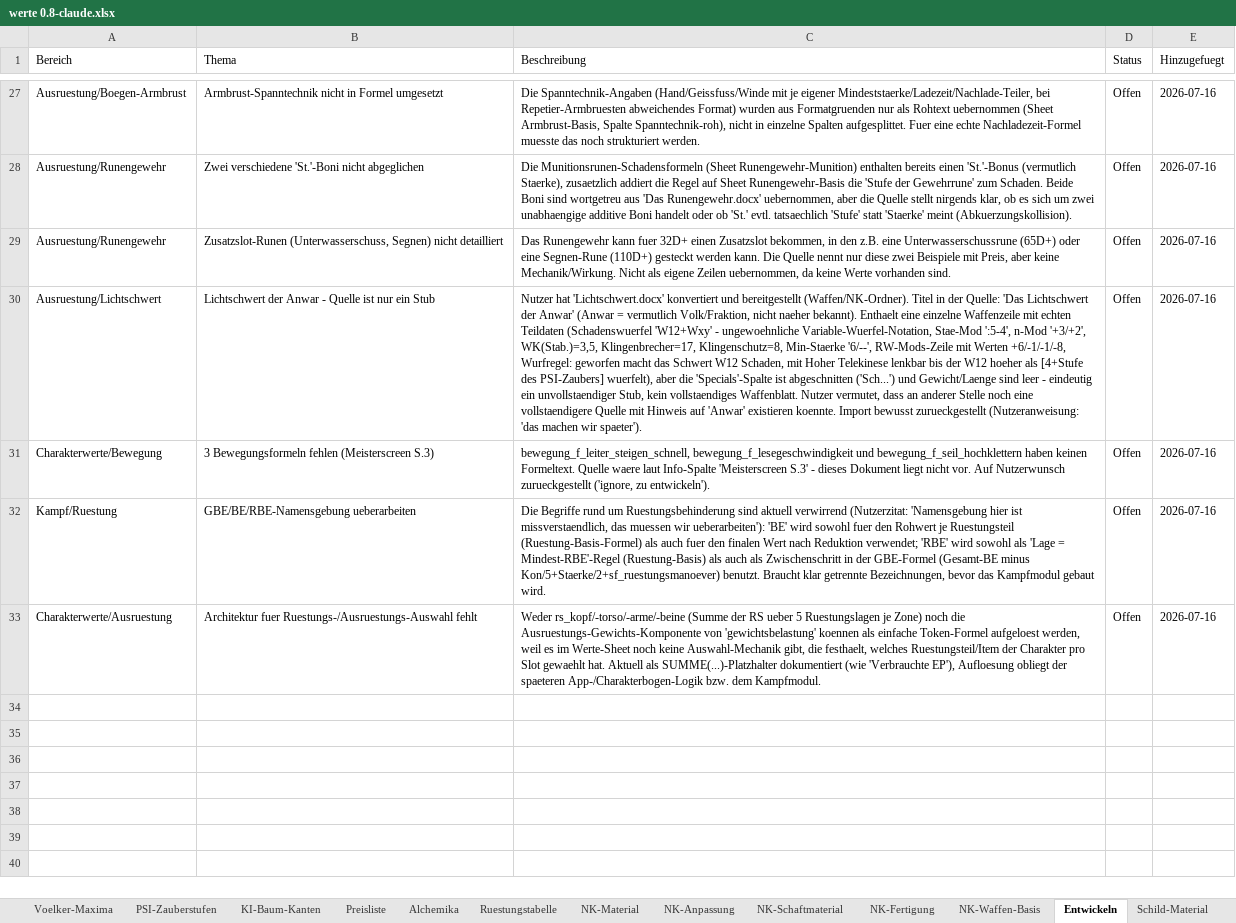
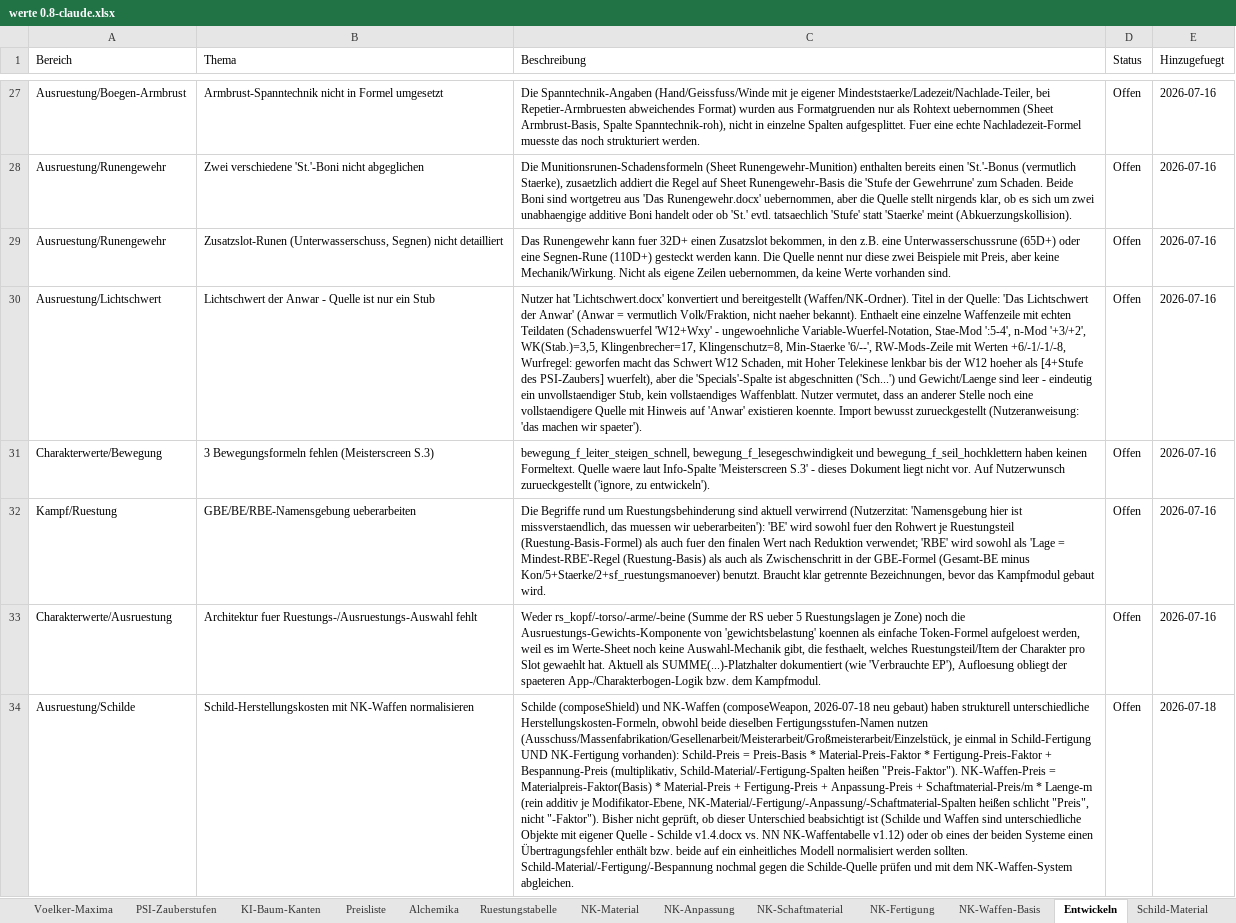
Before and after one commit to njebich/nasus, an Excel workbook: werte 0.8-claude.xlsx, sheet Entwickeln, drawn as a sheet; only a part is shown, gaps mark what is left out; values as stored, in another font and other column widths than the file's, no borders; the diff names each change by its address in the sheet, - before the commit and + after, or states it on an @@ line.

```diff
--- a/werte 0.8-claude.xlsx (sheet Entwickeln)
+++ b/werte 0.8-claude.xlsx (sheet Entwickeln)
+row 34: Ausruestung/Schilde | Schild-Herstellungskosten mit NK-Waffen normalisieren | Schilde (composeShield) und NK-Waffen (composeWeapon, 2026-07-18 neu gebaut) haben strukturell unterschiedliche Herstellungskosten-Formeln, obwohl beide dieselben Fertigungsstufen-Namen nutzen (Ausschuss/Massenfabrikation/Gesellenarbeit/Meisterarbeit/Großmeisterarbeit/Einzelstück, je einmal in Schild-Fertigung UND NK-Fertigung vorhanden): Schild-Preis = Preis-Basis * Material-Preis-Faktor * Fertigung-Preis-Faktor + Bespannung-Preis (multiplikativ, Schild-Material/-Fertigung-Spalten heißen "Preis-Faktor"). NK-Waffen-Preis = Materialpreis-Faktor(Basis) * Material-Preis + Fertigung-Preis + Anpassung-Preis + Schaftmaterial-Preis/m * Laenge-m (rein additiv je Modifikator-Ebene, NK-Material/-Fertigung/-Anpassung/-Schaftmaterial-Spalten heißen schlicht "Preis", nicht "-Faktor"). Bisher nicht geprüft, ob dieser Unterschied beabsichtigt ist (Schilde und Waffen sind unterschiedliche Objekte mit eigener Quelle - Schilde v1.4.docx vs. NN NK-Waffentabelle v1.12) oder ob eines der beiden Systeme einen Übertragungsfehler enthält bzw. beide auf ein einheitliches Modell normalisiert werden sollten. Schild-Material/-Fertigung/-Bespannung nochmal gegen die Schilde-Quelle prüfen und mit dem NK-Waffen-System abgleichen. | Offen | 2026-07-18
```
Also changed, not shown: 8 other files.
